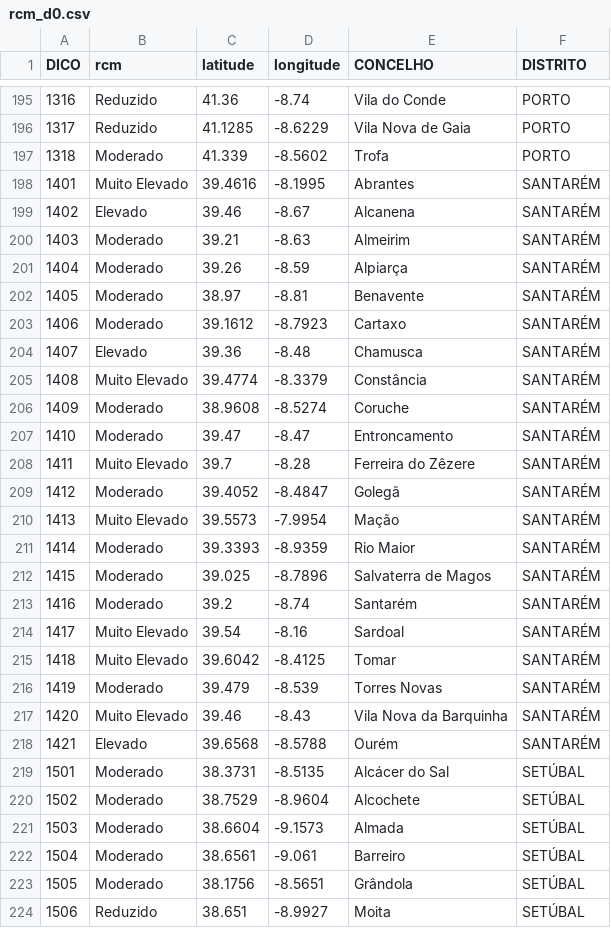
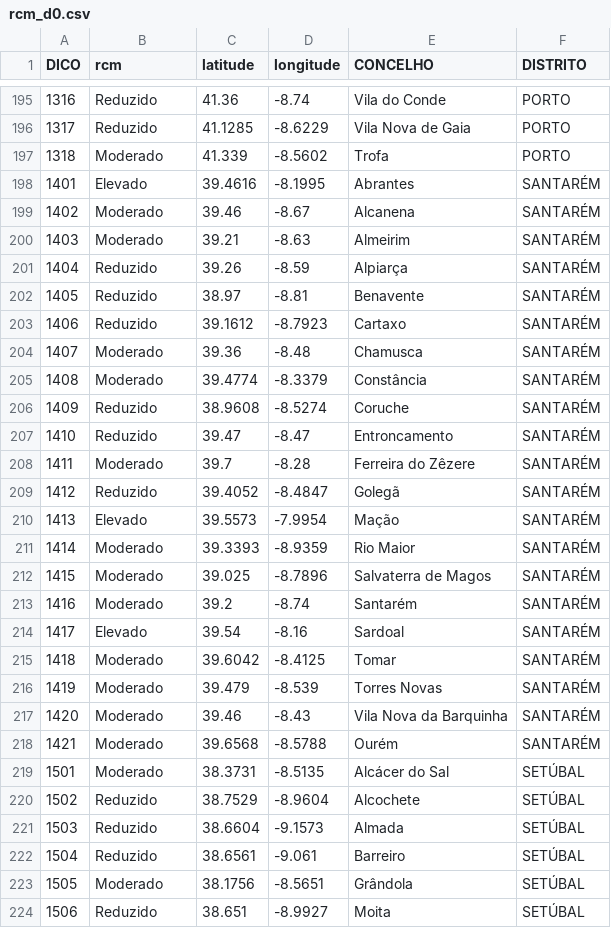
Before and after one commit to CatiaBarros/rcm-scheduler, a CSV file: rcm_d0.csv, drawn as a sheet; only a part is shown, gaps mark what is left out; the diff covers the shown part only.

```diff
--- a/rcm_d0.csv
+++ b/rcm_d0.csv
@@ -197,15 +197,15 @@ DICO,rcm,latitude,longitude,CONCELHO,DISTRITO
 1318,Moderado,41.339,-8.5602,Trofa,PORTO
-1401,Muito Elevado,39.4616,-8.1995,Abrantes,SANTARÉM
-1402,Elevado,39.46,-8.67,Alcanena,SANTARÉM
+1401,Elevado,39.4616,-8.1995,Abrantes,SANTARÉM
+1402,Moderado,39.46,-8.67,Alcanena,SANTARÉM
 1403,Moderado,39.21,-8.63,Almeirim,SANTARÉM
-1404,Moderado,39.26,-8.59,Alpiarça,SANTARÉM
-1405,Moderado,38.97,-8.81,Benavente,SANTARÉM
-1406,Moderado,39.1612,-8.7923,Cartaxo,SANTARÉM
-1407,Elevado,39.36,-8.48,Chamusca,SANTARÉM
-1408,Muito Elevado,39.4774,-8.3379,Constância,SANTARÉM
-1409,Moderado,38.9608,-8.5274,Coruche,SANTARÉM
-1410,Moderado,39.47,-8.47,Entroncamento,SANTARÉM
-1411,Muito Elevado,39.7,-8.28,Ferreira do Zêzere,SANTARÉM
-1412,Moderado,39.4052,-8.4847,Golegã,SANTARÉM
-1413,Muito Elevado,39.5573,-7.9954,Mação,SANTARÉM
+1404,Reduzido,39.26,-8.59,Alpiarça,SANTARÉM
+1405,Reduzido,38.97,-8.81,Benavente,SANTARÉM
+1406,Reduzido,39.1612,-8.7923,Cartaxo,SANTARÉM
+1407,Moderado,39.36,-8.48,Chamusca,SANTARÉM
+1408,Moderado,39.4774,-8.3379,Constância,SANTARÉM
+1409,Reduzido,38.9608,-8.5274,Coruche,SANTARÉM
+1410,Reduzido,39.47,-8.47,Entroncamento,SANTARÉM
+1411,Moderado,39.7,-8.28,Ferreira do Zêzere,SANTARÉM
+1412,Reduzido,39.4052,-8.4847,Golegã,SANTARÉM
+1413,Elevado,39.5573,-7.9954,Mação,SANTARÉM
 1414,Moderado,39.3393,-8.9359,Rio Maior,SANTARÉM
@@ -213,11 +213,11 @@ DICO,rcm,latitude,longitude,CONCELHO,DISTRITO
 1416,Moderado,39.2,-8.74,Santarém,SANTARÉM
-1417,Muito Elevado,39.54,-8.16,Sardoal,SANTARÉM
-1418,Muito Elevado,39.6042,-8.4125,Tomar,SANTARÉM
+1417,Elevado,39.54,-8.16,Sardoal,SANTARÉM
+1418,Moderado,39.6042,-8.4125,Tomar,SANTARÉM
 1419,Moderado,39.479,-8.539,Torres Novas,SANTARÉM
-1420,Muito Elevado,39.46,-8.43,Vila Nova da Barquinha,SANTARÉM
-1421,Elevado,39.6568,-8.5788,Ourém,SANTARÉM
+1420,Moderado,39.46,-8.43,Vila Nova da Barquinha,SANTARÉM
+1421,Moderado,39.6568,-8.5788,Ourém,SANTARÉM
 1501,Moderado,38.3731,-8.5135,Alcácer do Sal,SETÚBAL
-1502,Moderado,38.7529,-8.9604,Alcochete,SETÚBAL
-1503,Moderado,38.6604,-9.1573,Almada,SETÚBAL
-1504,Moderado,38.6561,-9.061,Barreiro,SETÚBAL
+1502,Reduzido,38.7529,-8.9604,Alcochete,SETÚBAL
+1503,Reduzido,38.6604,-9.1573,Almada,SETÚBAL
+1504,Reduzido,38.6561,-9.061,Barreiro,SETÚBAL
 1505,Moderado,38.1756,-8.5651,Grândola,SETÚBAL
```
Also changed, not shown: 63 edited cells elsewhere in this file, 1 other file.
